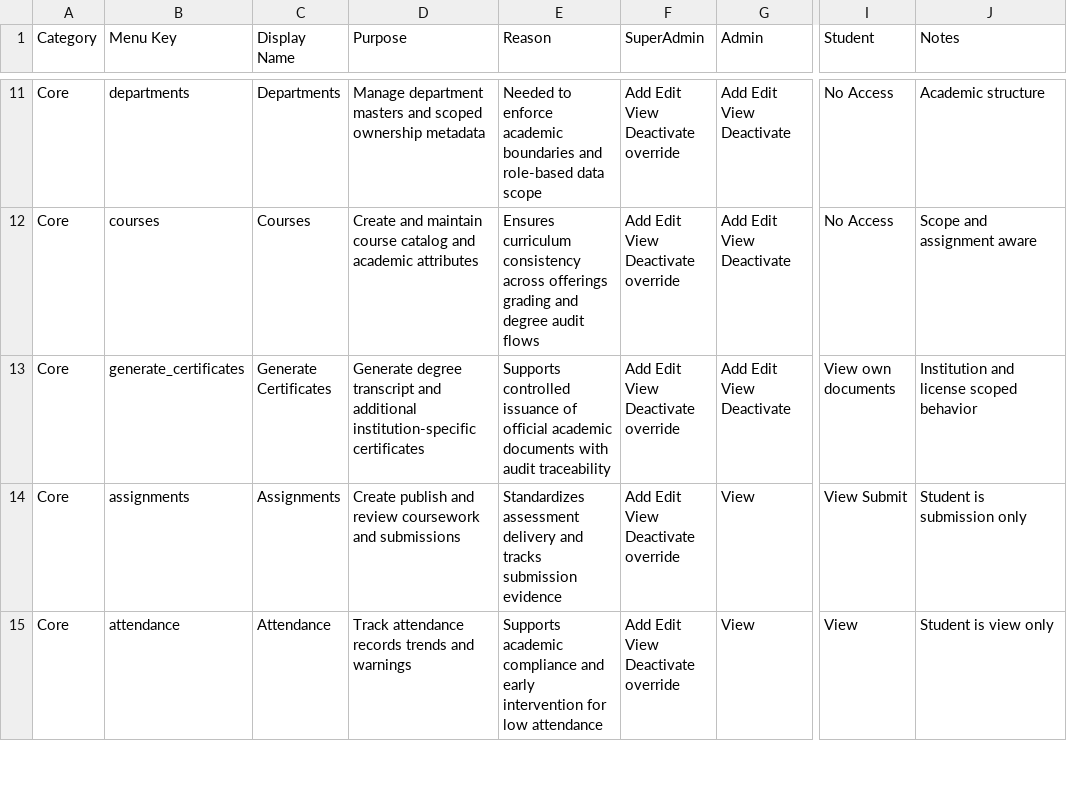
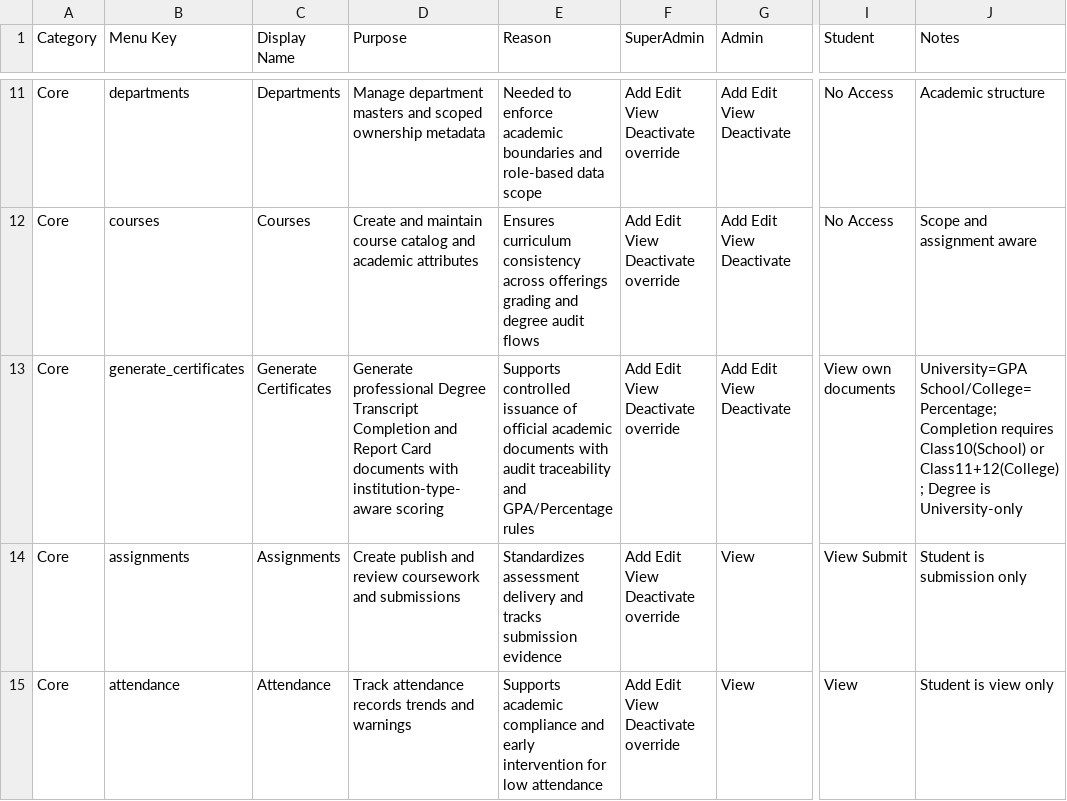
Before and after one commit to Syedali5431/Tabsan-EduSphere, a CSV file: Docs/Sidebar-Menu-Purpose.csv, drawn as a sheet; only a part is shown, gaps mark what is left out; the diff names each change by its address in the sheet, - before the commit and + after, or states it on an @@ line.

Commit message:
Docs: sync certificate generation improvements across all documentation files

```diff
--- a/Docs/Sidebar-Menu-Purpose.csv
+++ b/Docs/Sidebar-Menu-Purpose.csv
-D13 (Purpose): Generate degree transcript and additional institution-specific certificates
+D13 (Purpose): Generate professional Degree Transcript Completion and Report Card documents with institution-type-aware scoring
-E13 (Reason): …audit traceability
+E13 (Reason): …audit traceability and GPA/Percentage rules
-J13 (Notes): Institution and license scoped behavior
+J13 (Notes): University=GPA School/College=Percentage; Completion requires Class10(School) or Class11+12(College); Degree is University-only
```
Also changed, not shown: 7 other files.
